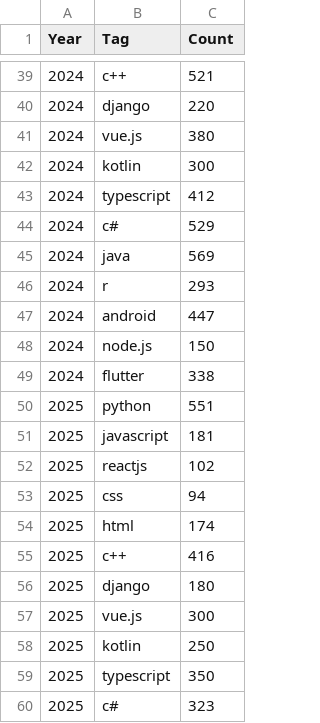
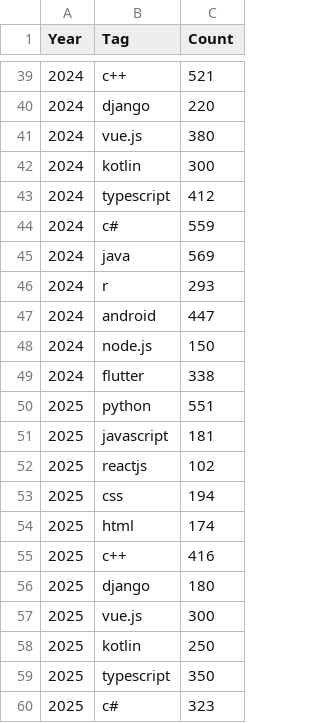
Before and after one commit to NIRMAL20062/OverStack-Data-Analysis-, a CSV file: top_tags_per_year.csv, drawn as a sheet; only a part is shown, gaps mark what is left out; the diff covers the shown part only.

```diff
--- a/top_tags_per_year.csv
+++ b/top_tags_per_year.csv
@@ -43,3 +43,3 @@ Year,Tag,Count
 2024,typescript,412
-2024,c#,529
+2024,c#,559
 2024,java,569
@@ -52,3 +52,3 @@ Year,Tag,Count
 2025,reactjs,102
-2025,css,94
+2025,css,194
 2025,html,174
```
Also changed, not shown: 12 edited cells elsewhere in this file, 1 other file.
